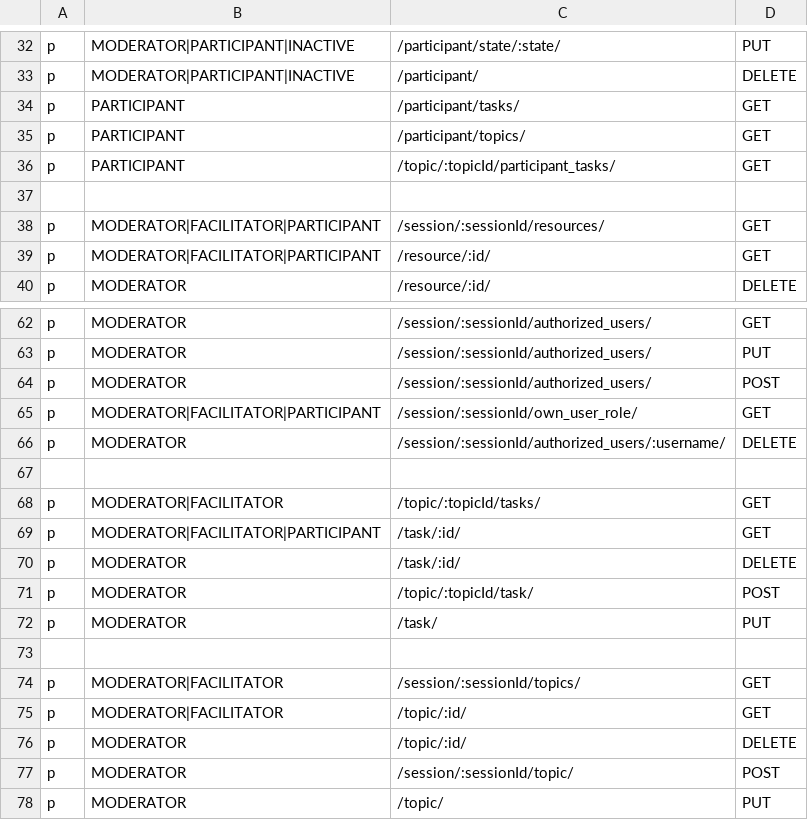
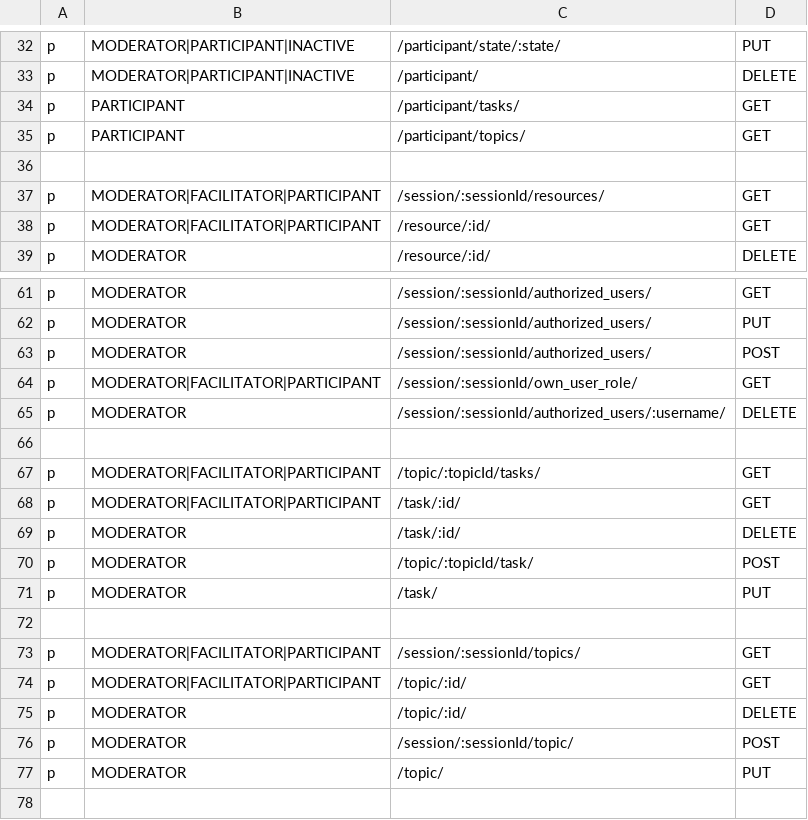
Before and after one commit to Playful-Interactive-Environments/SpaceHuddle, a CSV file: api/resources/auth/policy.csv, drawn as a sheet; only a part is shown, gaps mark what is left out; the shorter side is filled out with more unchanged rows.

Commit message:
#1 replace endpoint /api/topic/{topicId}/participant_tasks/ with /api/topic/{topicId}/tasks/

```diff
--- a/api/resources/auth/policy.csv
+++ b/api/resources/auth/policy.csv
@@ -35,3 +35,2 @@ p, PARTICIPANT, /participant/tasks/, GET
 p, PARTICIPANT, /participant/topics/, GET
-p, PARTICIPANT, /topic/:topicId/participant_tasks/, GET
 
@@ -67,3 +66,3 @@ p, MODERATOR, /session/:sessionId/authorized_users/:username/, DELETE
 
-p, MODERATOR|FACILITATOR, /topic/:topicId/tasks/, GET
+p, MODERATOR|FACILITATOR|PARTICIPANT, /topic/:topicId/tasks/, GET
 p, MODERATOR|FACILITATOR|PARTICIPANT, /task/:id/, GET
@@ -73,4 +72,4 @@ p, MODERATOR, /task/, PUT
 
-p, MODERATOR|FACILITATOR, /session/:sessionId/topics/, GET
-p, MODERATOR|FACILITATOR, /topic/:id/, GET
+p, MODERATOR|FACILITATOR|PARTICIPANT, /session/:sessionId/topics/, GET
+p, MODERATOR|FACILITATOR|PARTICIPANT, /topic/:id/, GET
 p, MODERATOR, /topic/:id/, DELETE
```
Also changed, not shown: 5 other files.
